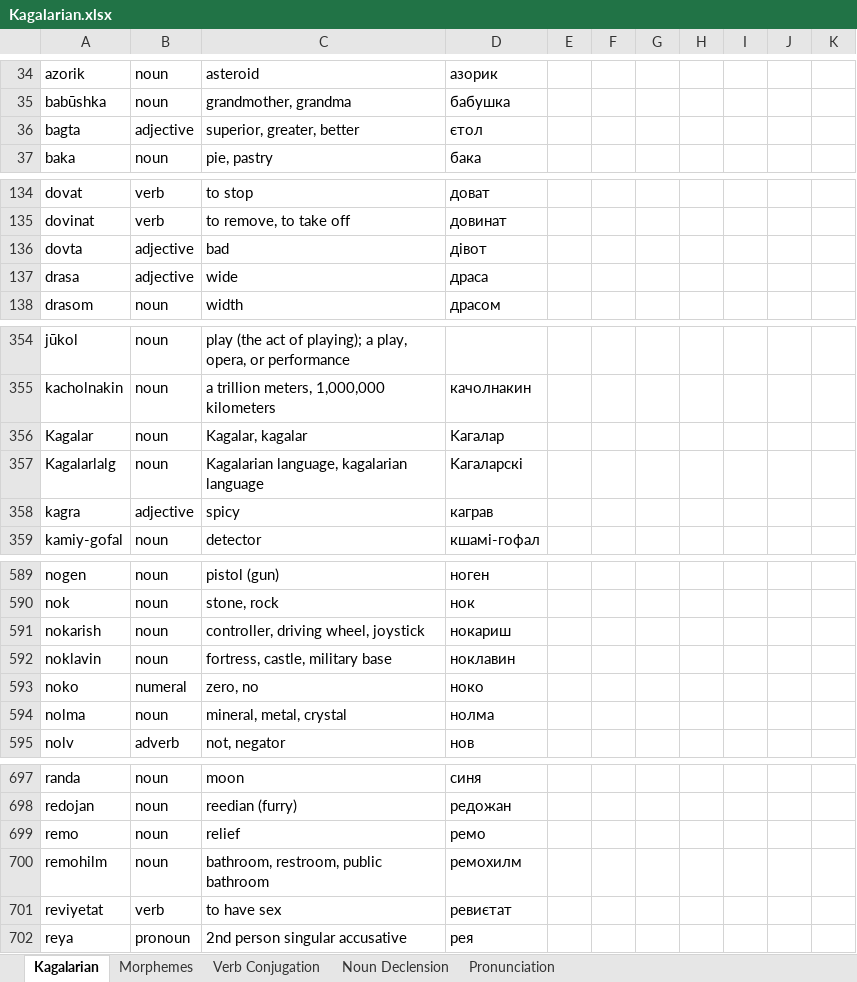
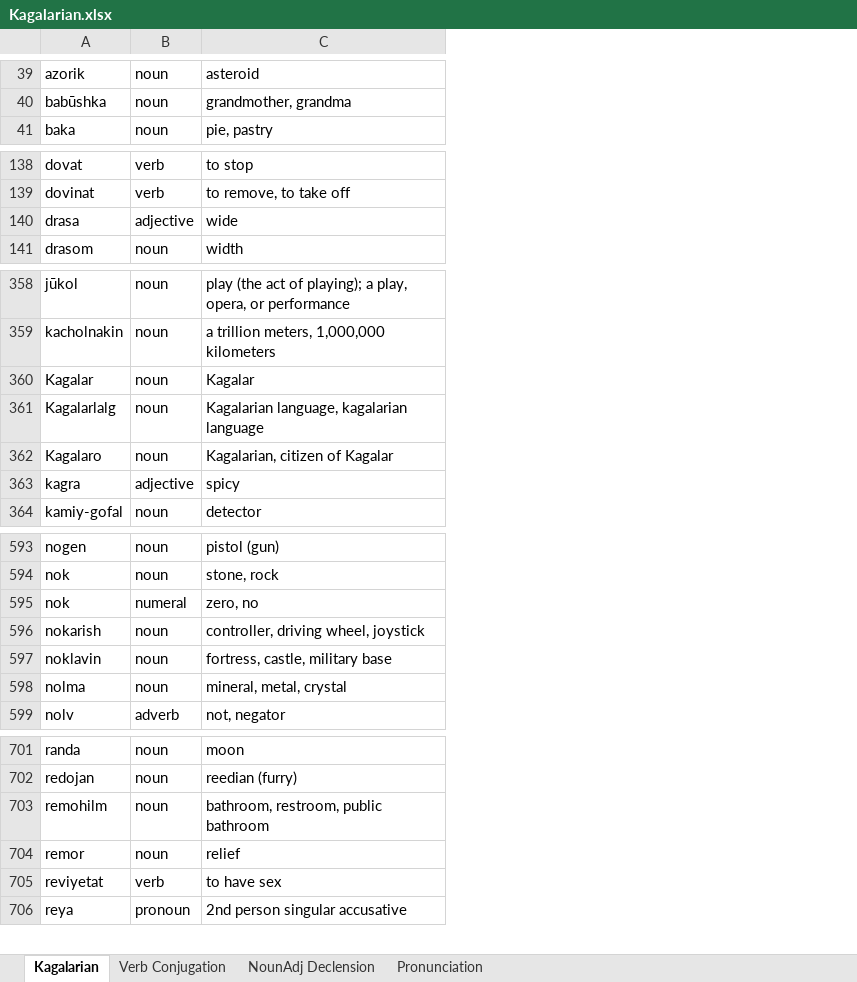
Before and after one commit to Oneo64/Starlattice, an Excel workbook: Conlangs/Kagalarian.xlsx, sheet Kagalarian, drawn as a sheet; only a part is shown, gaps mark what is left out; values as stored, in another font and other column widths than the file's, no borders; charts and pictures and table styles not drawn; removed rows and columns are numbered as before the commit, all else as after; the diff covers the shown part only; the diff names each change by its address in the sheet, - before the commit and + after, or states it on an @@ line.

```diff
--- a/Conlangs/Kagalarian.xlsx (sheet Kagalarian)
+++ b/Conlangs/Kagalarian.xlsx (sheet Kagalarian)
-sheet tab: Morphemes
-sheet tab: Noun Declension
+sheet tab: NounAdj Declension
-column D, rows 34-35: азорик | бабушка; row 37: бака; rows 134-135: доват | довинат; rows 137-138: драса | драсом; rows 355-359: качолнакин | Kагалар | Kагаларскі | каграв | кшамі-гофал; rows 589-592: ноген | нок | нокариш | ноклавин; rows 594-595: нолма | нов; rows 697-698: синя | редожан; rows 700-702: ремохилм | ревиєтат | рея
-column E, empty
-column F, empty
-column G, empty
-column H, empty
-column I, empty
-column J, empty
-column K, empty
-row 36: bagta | adjective | superior, greater, better | єтол
-row 136: dovta | adjective | bad | дівот
-C360: Kagalar, kagalar
+C360: Kagalar
+row 362: Kagalaro | noun | Kagalarian, citizen of Kagalar
+row 595: nok | numeral | zero, no
-row 593: noko | numeral | zero, no | ноко
-row 699: remo | noun | relief | ремо
+row 704: remor | noun | relief
```
Also changed, not shown: 10 added rows, 5 removed rows and 14 edited cells elsewhere in this sheet, sheet Pronunciation, sheet Verb Conjugation, charts or pictures, 1 other file.
